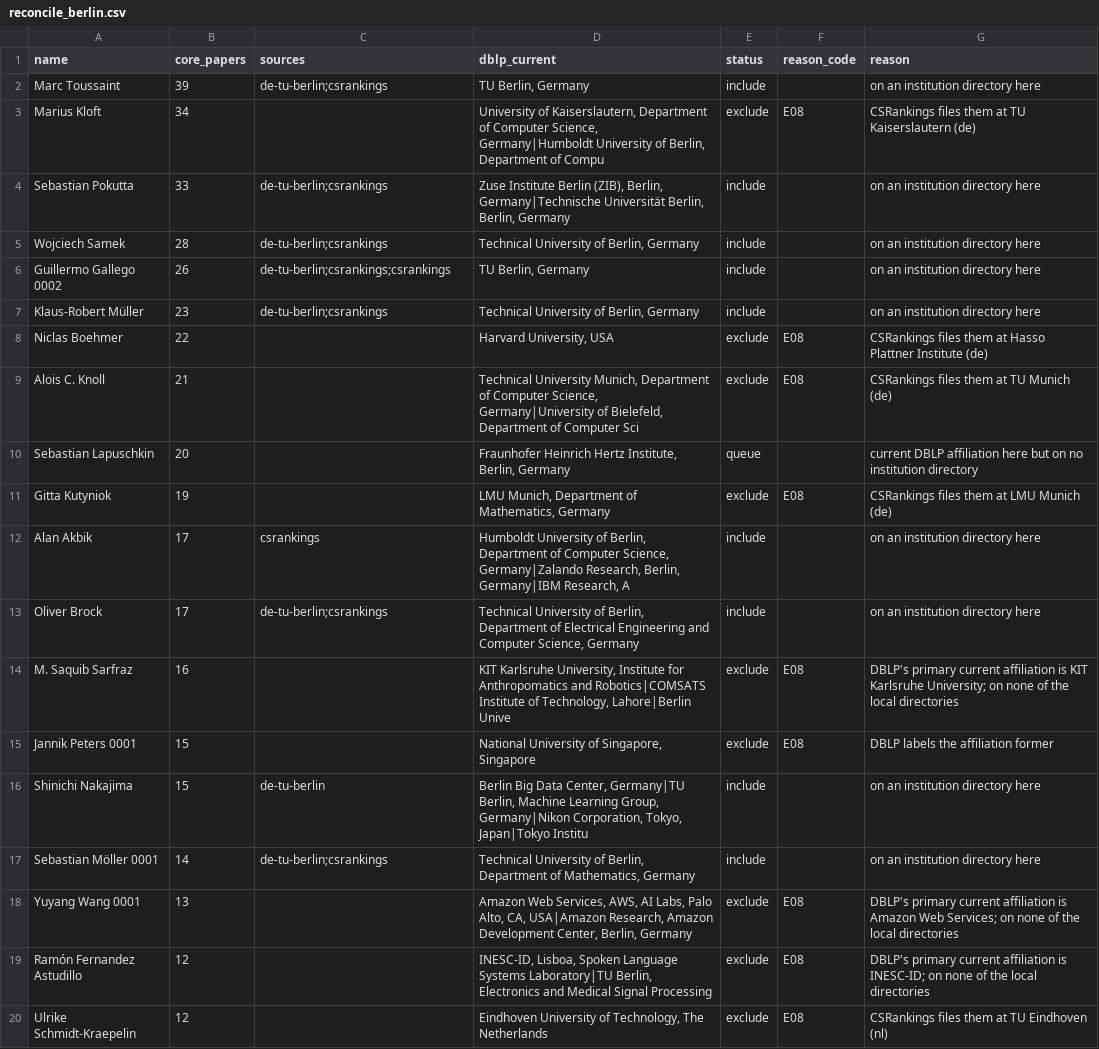
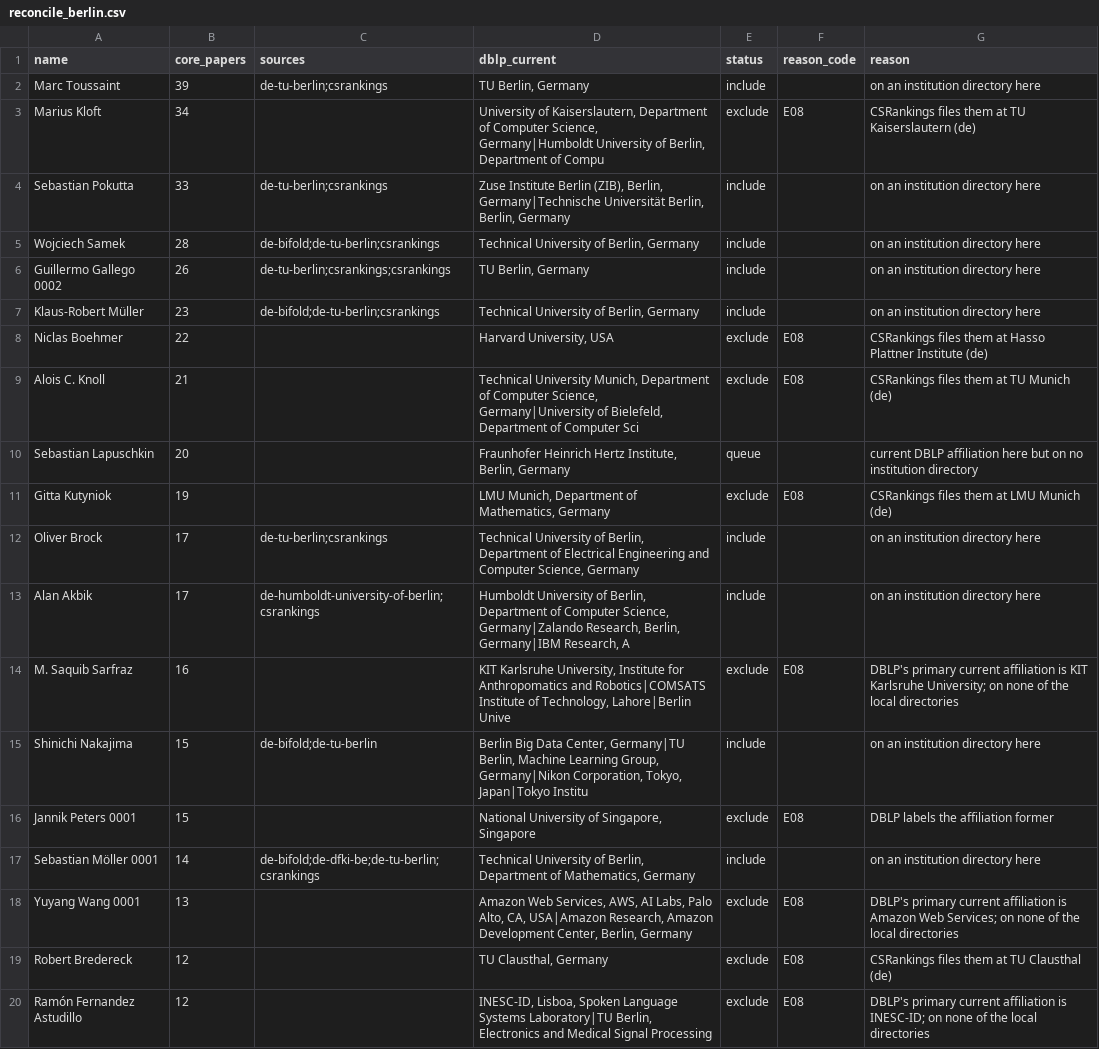
Before and after one commit to andrehuang/europe-ai-density, a CSV file: data/derived/reconcile_berlin.csv, drawn as a sheet; only a part is shown; the shorter side is filled out with more unchanged rows; the diff covers the shown part only.

```diff
--- a/data/derived/reconcile_berlin.csv
+++ b/data/derived/reconcile_berlin.csv
@@ -4,5 +4,5 @@ Marius Kloft,34,,"University of Kaiserslautern, Department of Computer Science,
 Sebastian Pokutta,33,de-tu-berlin;csrankings,"Zuse Institute Berlin (ZIB), Berlin, Germany|Technische Universität Berlin, Berlin, Germany",include,,on an institution directory here
-Wojciech Samek,28,de-tu-berlin;csrankings,"Technical University of Berlin, Germany",include,,on an institution directory here
+Wojciech Samek,28,de-bifold;de-tu-berlin;csrankings,"Technical University of Berlin, Germany",include,,on an institution directory here
 Guillermo Gallego 0002,26,de-tu-berlin;csrankings;csrankings,"TU Berlin, Germany",include,,on an institution directory here
-Klaus-Robert Müller,23,de-tu-berlin;csrankings,"Technical University of Berlin, Germany",include,,on an institution directory here
+Klaus-Robert Müller,23,de-bifold;de-tu-berlin;csrankings,"Technical University of Berlin, Germany",include,,on an institution directory here
 Niclas Boehmer,22,,"Harvard University, USA",exclude,E08,CSRankings files them at Hasso Plattner Institute (de)
@@ -11,9 +11,10 @@ Sebastian Lapuschkin,20,,"Fraunhofer Heinrich Hertz Institute, Berlin, Germany",
 Gitta Kutyniok,19,,"LMU Munich, Department of Mathematics, Germany",exclude,E08,CSRankings files them at LMU Munich (de)
-Alan Akbik,17,csrankings,"Humboldt University of Berlin, Department of Computer Science, Germany|Zalando Research, Berlin, Germany|IBM Research, A",include,,on an institution directory here
 Oliver Brock,17,de-tu-berlin;csrankings,"Technical University of Berlin, Department of Electrical Engineering and Computer Science, Germany",include,,on an institution directory here
+Alan Akbik,17,de-humboldt-university-of-berlin;csrankings,"Humboldt University of Berlin, Department of Computer Science, Germany|Zalando Research, Berlin, Germany|IBM Research, A",include,,on an institution directory here
 M. Saquib Sarfraz,16,,"KIT Karlsruhe University, Institute for Anthropomatics and Robotics|COMSATS Institute of Technology, Lahore|Berlin Unive",exclude,E08,DBLP's primary current affiliation is KIT Karlsruhe University; on none of the local directories
+Shinichi Nakajima,15,de-bifold;de-tu-berlin,"Berlin Big Data Center, Germany|TU Berlin, Machine Learning Group, Germany|Nikon Corporation, Tokyo, Japan|Tokyo Institu",include,,on an institution directory here
 Jannik Peters 0001,15,,"National University of Singapore, Singapore",exclude,E08,DBLP labels the affiliation former
-Shinichi Nakajima,15,de-tu-berlin,"Berlin Big Data Center, Germany|TU Berlin, Machine Learning Group, Germany|Nikon Corporation, Tokyo, Japan|Tokyo Institu",include,,on an institution directory here
-Sebastian Möller 0001,14,de-tu-berlin;csrankings,"Technical University of Berlin, Department of Mathematics, Germany",include,,on an institution directory here
+Sebastian Möller 0001,14,de-bifold;de-dfki-be;de-tu-berlin;csrankings,"Technical University of Berlin, Department of Mathematics, Germany",include,,on an institution directory here
 Yuyang Wang 0001,13,,"Amazon Web Services, AWS, AI Labs, Palo Alto, CA, USA|Amazon Research, Amazon Development Center, Berlin, Germany",exclude,E08,DBLP's primary current affiliation is Amazon Web Services; on none of the local directories
+Robert Bredereck,12,,"TU Clausthal, Germany",exclude,E08,CSRankings files them at TU Clausthal (de)
 Ramón Fernandez Astudillo,12,,"INESC-ID, Lisboa, Spoken Language Systems Laboratory|TU Berlin, Electronics and Medical Signal Processing",exclude,E08,DBLP's primary current affiliation is INESC-ID; on none of the local directories
```
Also changed, not shown: 9 added rows, 5 removed rows, 28 moved rows and 10 edited cells elsewhere in this file, data/cities.csv, data/derived/reconcile_muenchen.csv, 20 other files.
